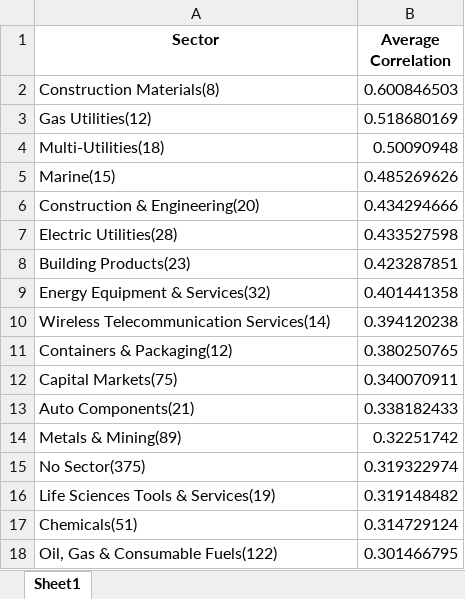
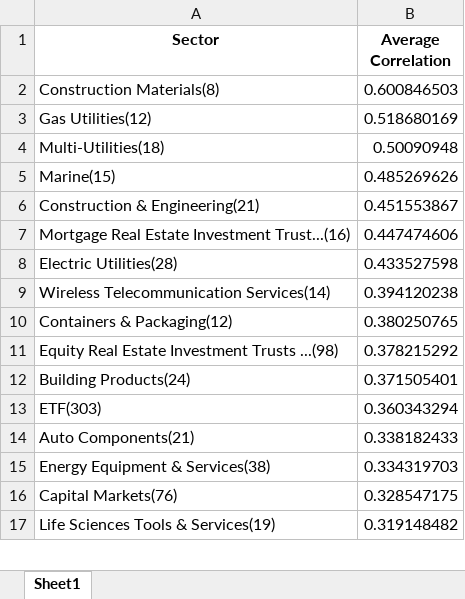
Before and after one commit to deliarm/672_final, an Excel workbook: data/sector_correlations/2012_intra.xlsx, sheet Sheet1, drawn as a sheet; only a part is shown; values as stored, in another font and other column widths than the file's, no borders; removed rows and columns are numbered as before the commit, all else as after; the diff covers the shown part only; the diff names each change by its address in the sheet, - before the commit and + after, or states it on an @@ line.

```diff
--- a/data/sector_correlations/2012_intra.xlsx (sheet Sheet1)
+++ b/data/sector_correlations/2012_intra.xlsx (sheet Sheet1)
-row 6: Construction & Engineering(20) | 0.434294666
+row 6: Construction & Engineering(21) | 0.451553867
+row 7: Mortgage Real Estate Investment Trust...(16) | 0.447474606
-row 8: Building Products(23) | 0.423287851
-row 9: Energy Equipment & Services(32) | 0.401441358
-row 12: Capital Markets(75) | 0.340070911
+row 11: Equity Real Estate Investment Trusts ...(98) | 0.378215292
+row 12: Building Products(24) | 0.371505401
+row 13: ETF(303) | 0.360343294
-row 14: Metals & Mining(89) | 0.32251742
-row 15: No Sector(375) | 0.319322974
+row 15: Energy Equipment & Services(38) | 0.334319703
+row 16: Capital Markets(76) | 0.328547175
-row 17: Chemicals(51) | 0.314729124
-row 18: Oil, Gas & Consumable Fuels(122) | 0.301466795
```
Also changed, not shown: 17 added rows and 12 removed rows elsewhere in this sheet, data/sector_correlations/2010_intra.xlsx, data/sector_correlations/2011_intra.xlsx, 12 other files.
